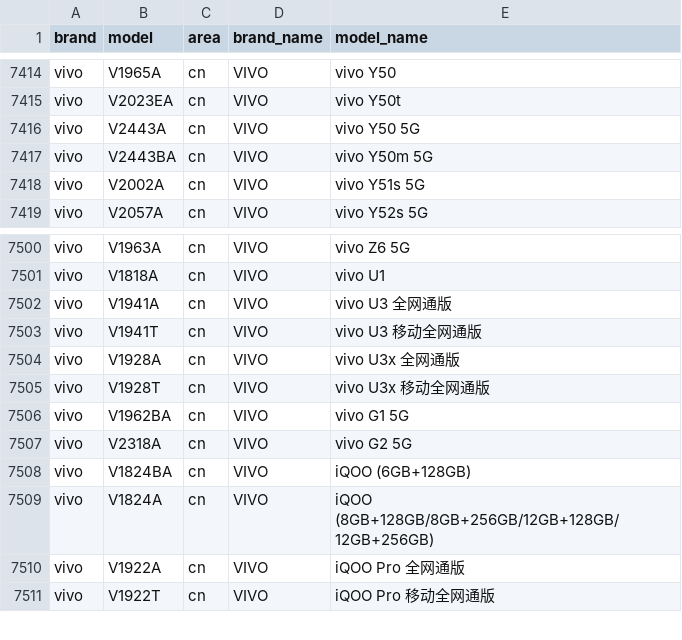
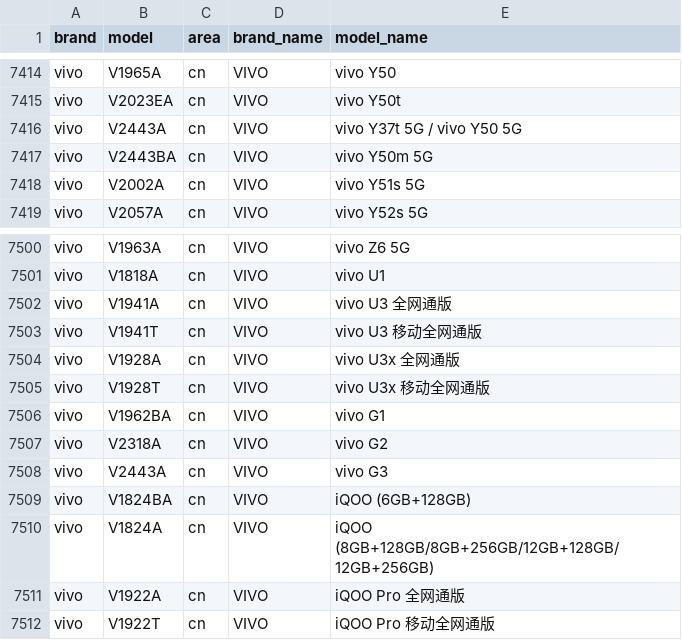
Before and after one commit to blackblock1523/mobilemodels, a CSV file: brand_model.csv, drawn as a sheet; only a part is shown, gaps mark what is left out.

Commit message:
Sync with MobileModels eac5ce7efc24f79a68f32a02d7ba10bebe8c2539

```diff
--- a/brand_model.csv
+++ b/brand_model.csv
@@ -7415,3 +7415,3 @@ vivo,V1965A,cn,VIVO, vivo Y50
 vivo,V2023EA,cn,VIVO, vivo Y50t
-vivo,V2443A,cn,VIVO, vivo Y50 5G
+vivo,V2443A,cn,VIVO, vivo Y37t 5G / vivo Y50 5G
 vivo,V2443BA,cn,VIVO, vivo Y50m 5G
@@ -7505,4 +7505,5 @@ vivo,V1928A,cn,VIVO, vivo U3x 全网通版
 vivo,V1928T,cn,VIVO, vivo U3x 移动全网通版
-vivo,V1962BA,cn,VIVO, vivo G1 5G
-vivo,V2318A,cn,VIVO, vivo G2 5G
+vivo,V1962BA,cn,VIVO, vivo G1
+vivo,V2318A,cn,VIVO, vivo G2
+vivo,V2443A,cn,VIVO, vivo G3
 vivo,V1824BA,cn,VIVO, iQOO (6GB+128GB)
```
Also changed, not shown: 1 other file.
